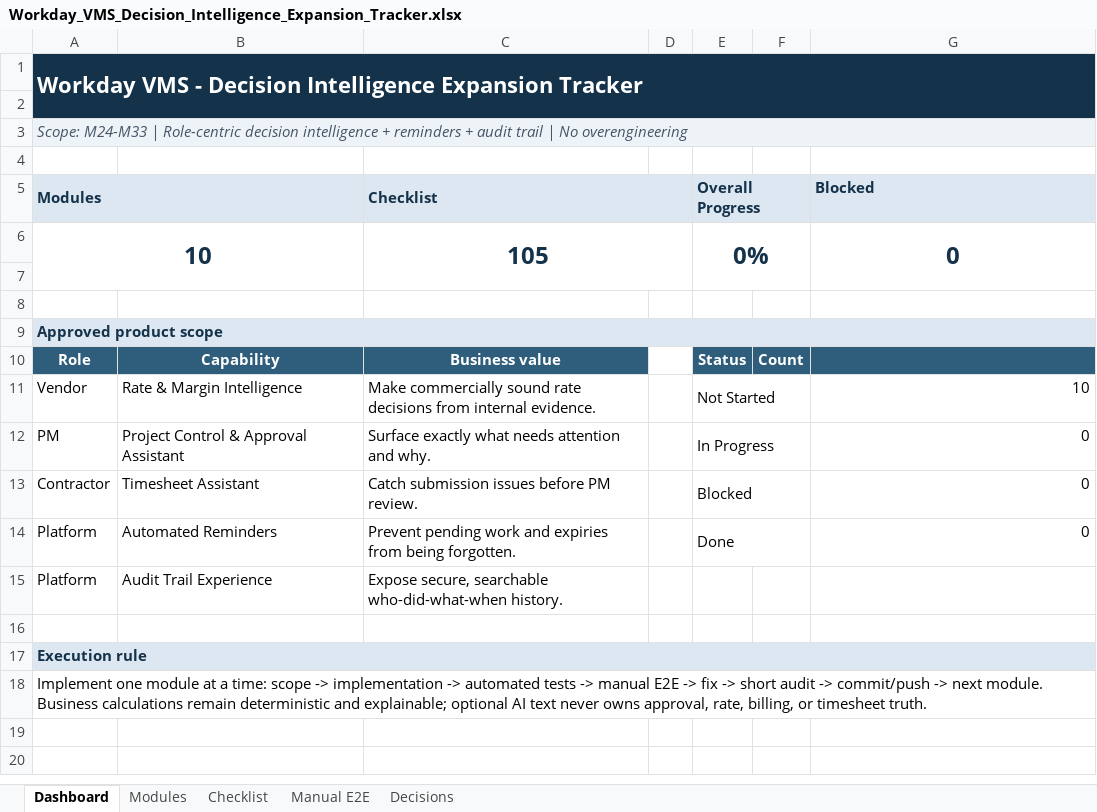
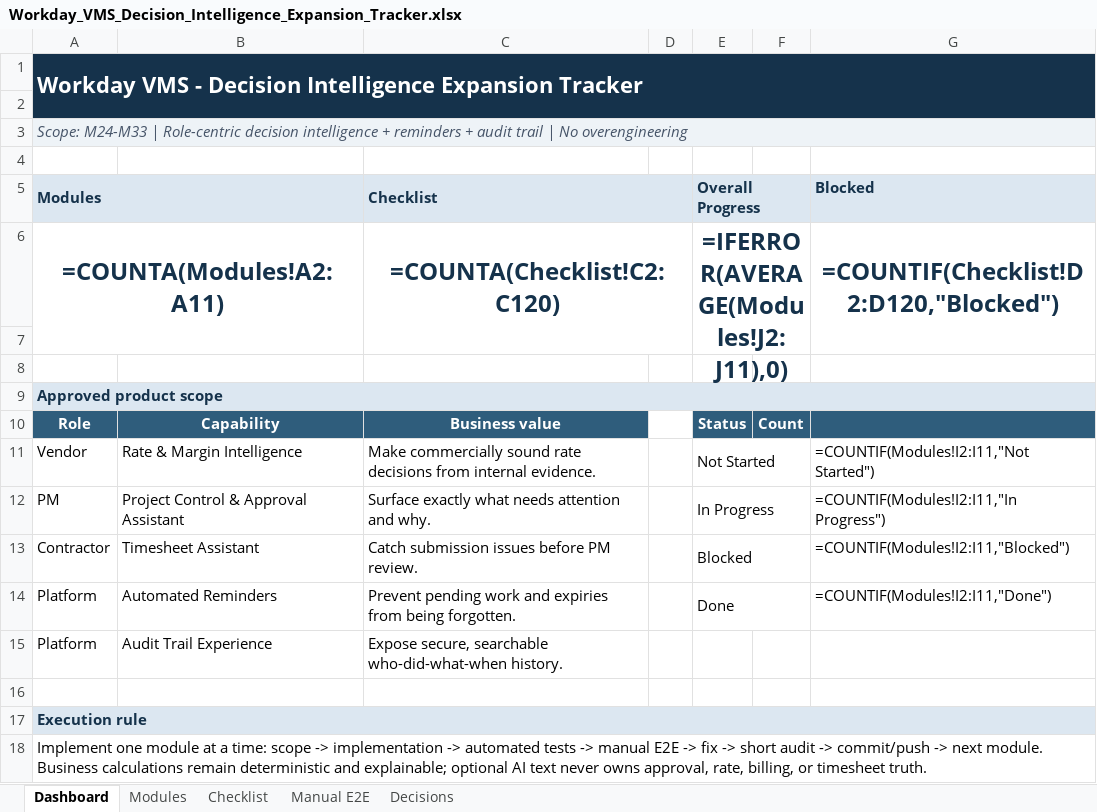
Before and after one commit to nareshjo001/workday, an Excel workbook: Expansion/Intelligence/Workday_VMS_Decision_Intelligence_Expansion_Tracker.xlsx, sheet Dashboard, drawn as a sheet; values as stored, in another font and other column widths than the file's, no borders; formulas without a stored value are shown as written; removed rows and columns are numbered as before the commit, all else as after; the diff names each change by its address in the sheet, - before the commit and + after, or states it on an @@ line.

```diff
--- a/Expansion/Intelligence/Workday_VMS_Decision_Intelligence_Expansion_Tracker.xlsx (sheet Dashboard)
+++ b/Expansion/Intelligence/Workday_VMS_Decision_Intelligence_Expansion_Tracker.xlsx (sheet Dashboard)
-B1:G1 fill: #15324B
+B1:G1 fill: none
-A2:G2 fill: #15324B
+A2:G2 fill: none
-B3:G3 fill: #EEF3F7
+B3:G3 fill: none
-B5 fill: #DCE7F1
+B5 fill: none
-D5 fill: #DCE7F1
+D5 fill: none
-F5 fill: #DCE7F1
+F5 fill: none
-row 6: 10 |  | 105 |  | 0% |  | 0
+row 6: =COUNTA(Modules!A2:A11) |  | =COUNTA(Checklist!C2:C120) |  | =IFERROR(AVERAGE(Modules!J2:J11),0) |  | =COUNTIF(Checklist!D2:D120,"Blocked")
-B9:G9 fill: #DCE7F1
+B9:G9 fill: none
-G11 (Blocked): 10
+G11 (Blocked): =COUNTIF(Modules!I2:I11,"Not Started")
-G12 (Blocked): 0
+G12 (Blocked): =COUNTIF(Modules!I2:I11,"In Progress")
-G13 (Blocked): 0
+G13 (Blocked): =COUNTIF(Modules!I2:I11,"Blocked")
-G14 (Blocked): 0
+G14 (Blocked): =COUNTIF(Modules!I2:I11,"Done")
-B17:G17 fill: #DCE7F1
+B17:G17 fill: none
```
Also changed, not shown: sheet Checklist, sheet Modules, sheet Manual E2E.
